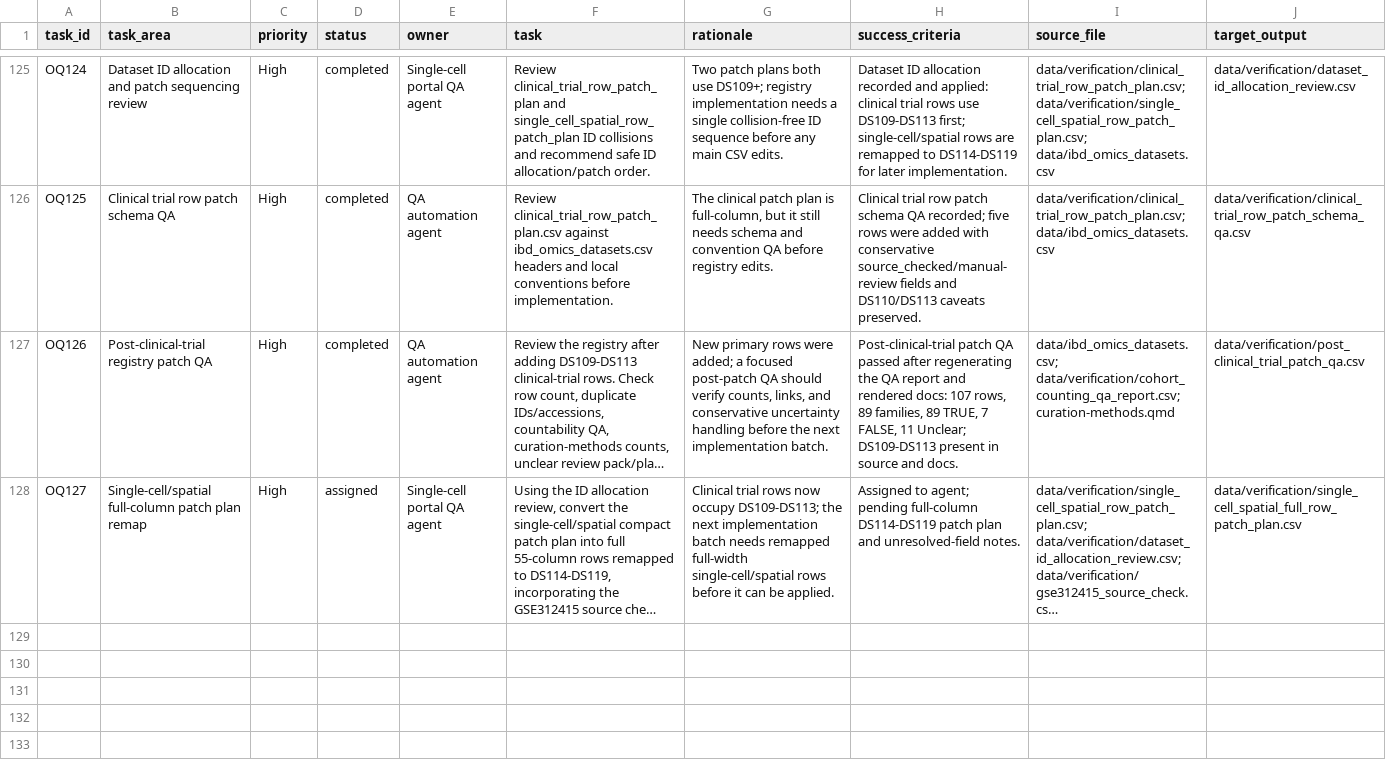
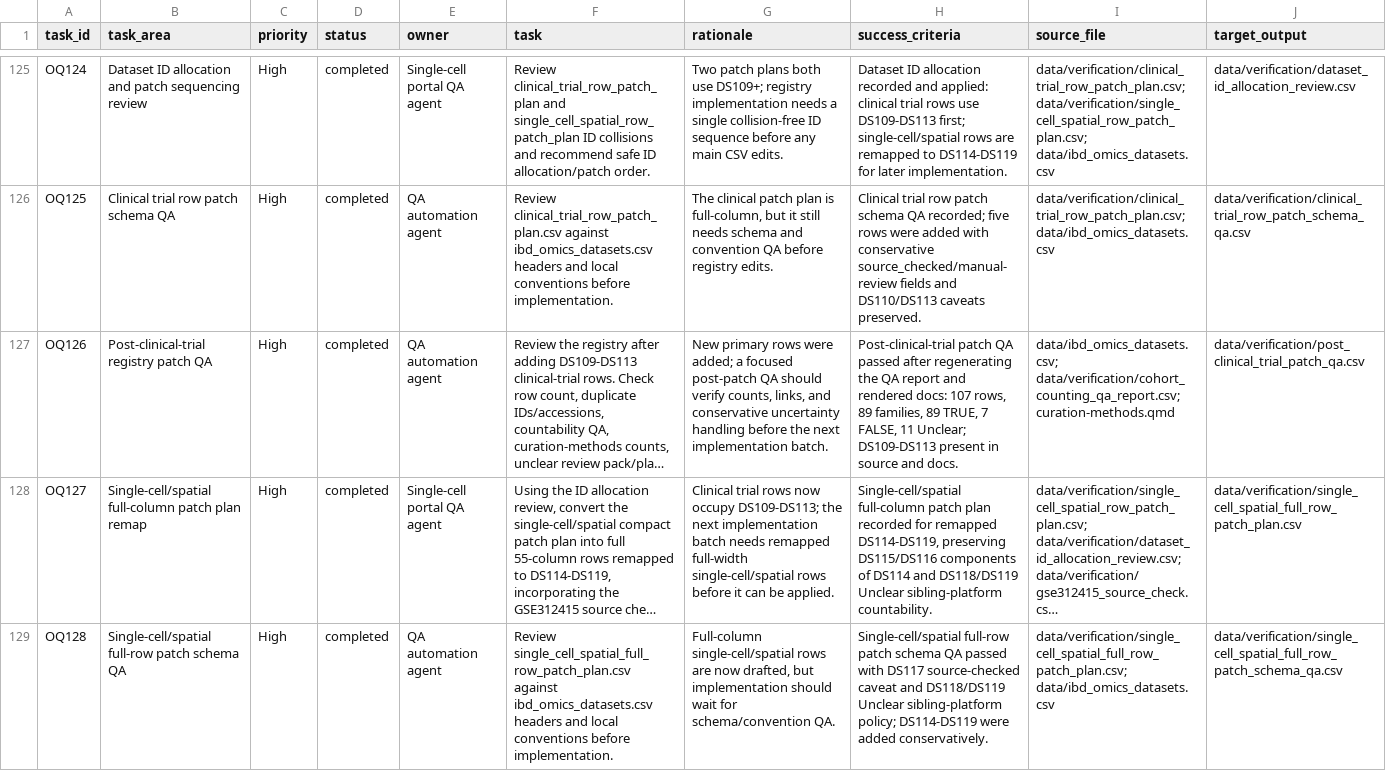
Before and after one commit to DahhamAlsoud/ibd-omics-explorer, a CSV file: data/orchestrator_queue.csv, drawn as a sheet; only a part is shown, gaps mark what is left out; long unchanged cells end in …; the diff covers the shown part only; the diff names each change by its address in the sheet, - before the commit and + after, or states it on an @@ line.

Commit message:
Add single-cell spatial gap rows

```diff
--- a/data/orchestrator_queue.csv
+++ b/data/orchestrator_queue.csv
-D128 (status): assigned
+D128 (status): completed
-H128 (success_criteria): Assigned to agent; pending full-column DS114-DS119 patch plan and unresolved-field notes.
+H128 (success_criteria): Single-cell/spatial full-column patch plan recorded for remapped DS114-DS119, preserving DS115/DS116 components of DS114 and DS118/DS119 Unclear sibling-platform countability.
+row 129: OQ128 | Single-cell/spatial full-row patch schema QA | High | completed | QA automation agent | Review single_cell_spatial_full_row_patch_plan.csv against ibd_omics_datasets.csv headers and local conventions before implementation. | Full-column single-cell/spatial rows are now drafted, but implementation should wait for schema/convention QA. | Single-cell/spatial full-row patch schema QA passed with DS117 source-checked caveat and DS118/DS119 Unclear sibling-platform policy; DS114-DS119 were added conservatively. | data/verification/single_cell_spatial_full_row_patch_plan.csv; data/ibd_omics_datasets.csv | data/verification/single_cell_spatial_full_row_patch_schema_qa.csv
```
Also changed, not shown: 6 added rows elsewhere in this file, data/verification/unclear_countability_resolution_plan.csv, data/verification/unclear_countability_review_pack.csv, 29 other files.
